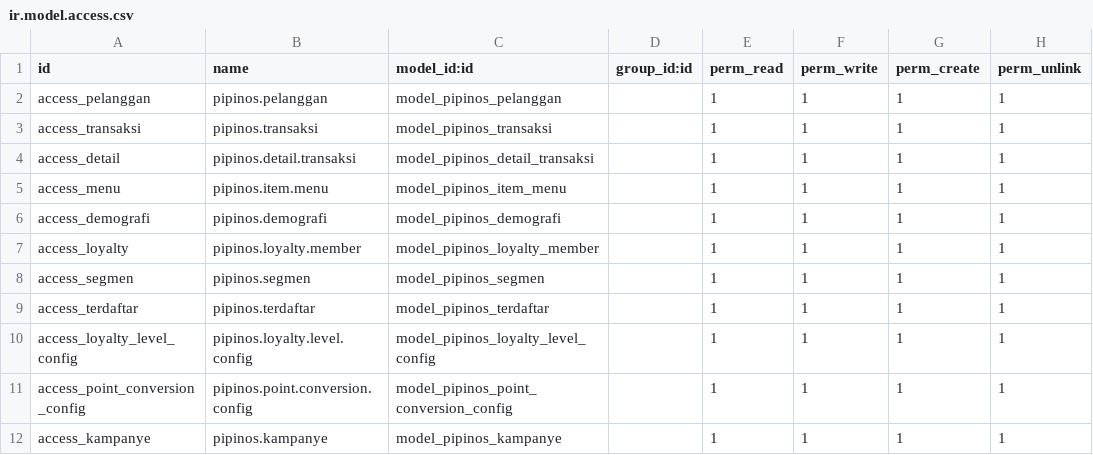
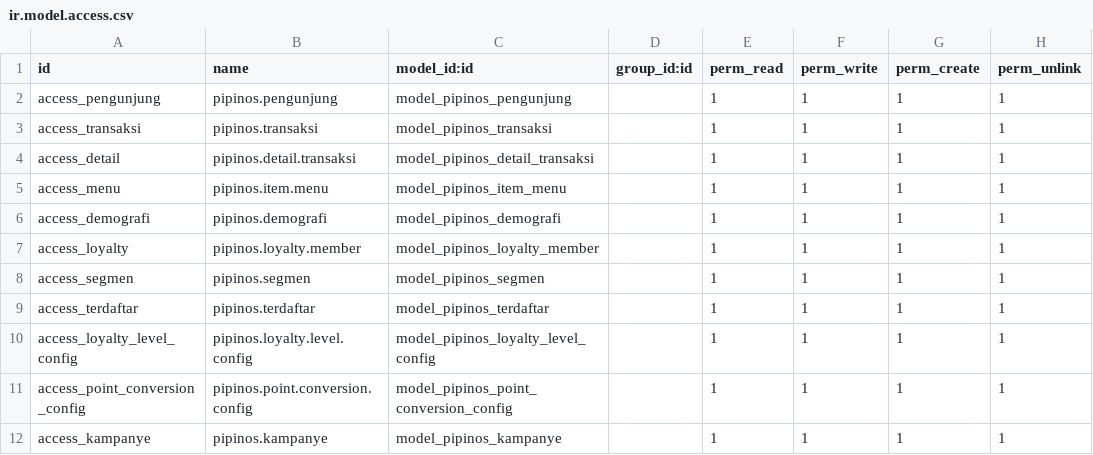
Before and after one commit to BerthaSoliany/IF3141-odoo-K01-G12, a CSV file: custom_addons/pipinos_customer_loyalty/security/ir.model.access.csv, drawn as a sheet.

Commit message:
fix: change from "pelanggan" to "pengunjung"

```diff
--- a/custom_addons/pipinos_customer_loyalty/security/ir.model.access.csv
+++ b/custom_addons/pipinos_customer_loyalty/security/ir.model.access.csv
@@ -1,3 +1,3 @@
 id,name,model_id:id,group_id:id,perm_read,perm_write,perm_create,perm_unlink
-access_pelanggan,pipinos.pelanggan,model_pipinos_pelanggan,,1,1,1,1
+access_pengunjung,pipinos.pengunjung,model_pipinos_pengunjung,,1,1,1,1
 access_transaksi,pipinos.transaksi,model_pipinos_transaksi,,1,1,1,1
```
Also changed, not shown: 3 other files.
